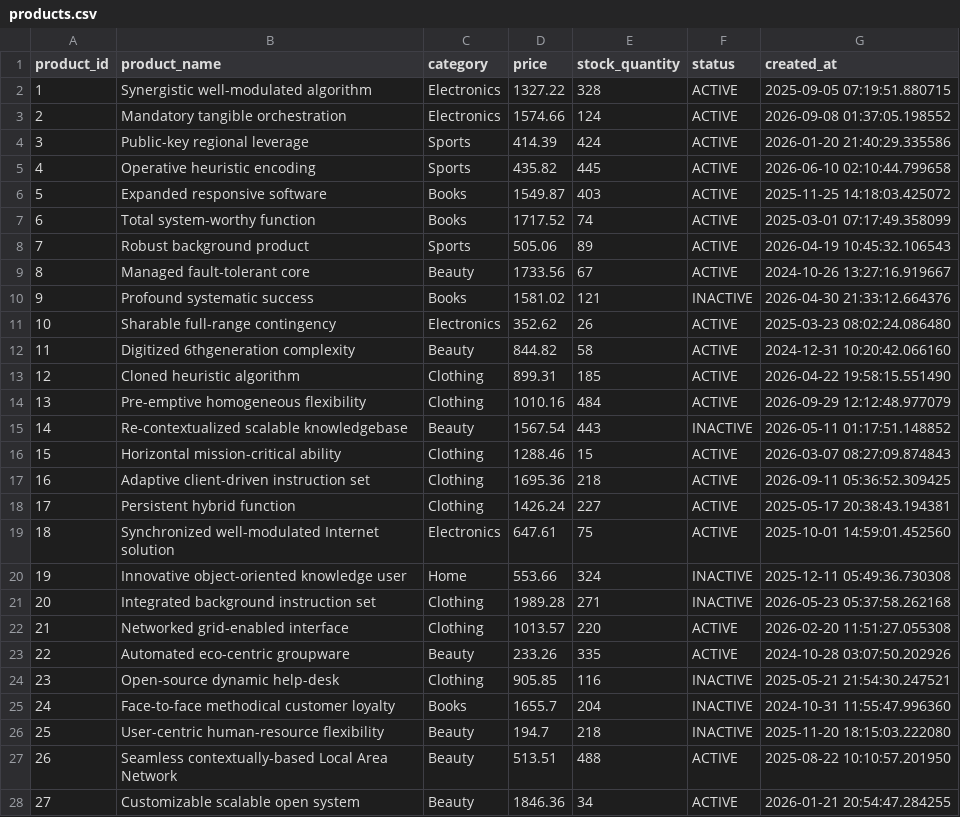
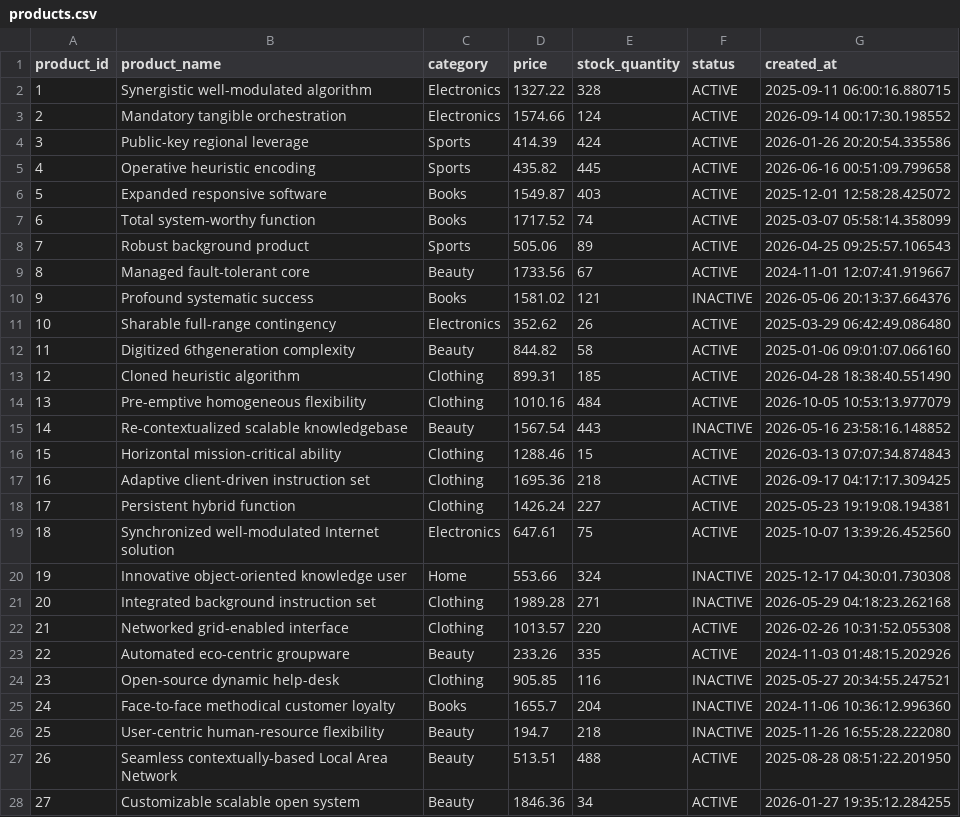
Before and after one commit to huongta-fr/etl-data-quality-framework, a CSV file: data/raw/seed_42/products.csv, drawn as a sheet; only a part is shown; the diff covers the shown part only.

```diff
--- a/data/raw/seed_42/products.csv
+++ b/data/raw/seed_42/products.csv
@@ -1,28 +1,28 @@
 product_id,product_name,category,price,stock_quantity,status,created_at
-1,Synergistic well-modulated algorithm,Electronics,1327.22,328,ACTIVE,2025-09-05 07:19:51.880715
-2,Mandatory tangible orchestration,Electronics,1574.66,124,ACTIVE,2026-09-08 01:37:05.198552
-3,Public-key regional leverage,Sports,414.39,424,ACTIVE,2026-01-20 21:40:29.335586
-4,Operative heuristic encoding,Sports,435.82,445,ACTIVE,2026-06-10 02:10:44.799658
-5,Expanded responsive software,Books,1549.87,403,ACTIVE,2025-11-25 14:18:03.425072
-6,Total system-worthy function,Books,1717.52,74,ACTIVE,2025-03-01 07:17:49.358099
-7,Robust background product,Sports,505.06,89,ACTIVE,2026-04-19 10:45:32.106543
-8,Managed fault-tolerant core,Beauty,1733.56,67,ACTIVE,2024-10-26 13:27:16.919667
-9,Profound systematic success,Books,1581.02,121,INACTIVE,2026-04-30 21:33:12.664376
-10,Sharable full-range contingency,Electronics,352.62,26,ACTIVE,2025-03-23 08:02:24.086480
-11,Digitized 6thgeneration complexity,Beauty,844.82,58,ACTIVE,2024-12-31 10:20:42.066160
-12,Cloned heuristic algorithm,Clothing,899.31,185,ACTIVE,2026-04-22 19:58:15.551490
-13,Pre-emptive homogeneous flexibility,Clothing,1010.16,484,ACTIVE,2026-09-29 12:12:48.977079
-14,Re-contextualized scalable knowledgebase,Beauty,1567.54,443,INACTIVE,2026-05-11 01:17:51.148852
-15,Horizontal mission-critical ability,Clothing,1288.46,15,ACTIVE,2026-03-07 08:27:09.874843
-16,Adaptive client-driven instruction set,Clothing,1695.36,218,ACTIVE,2026-09-11 05:36:52.309425
-17,Persistent hybrid function,Clothing,1426.24,227,ACTIVE,2025-05-17 20:38:43.194381
-18,Synchronized well-modulated Internet solution,Electronics,647.61,75,ACTIVE,2025-10-01 14:59:01.452560
-19,Innovative object-oriented knowledge user,Home,553.66,324,INACTIVE,2025-12-11 05:49:36.730308
-20,Integrated background instruction set,Clothing,1989.28,271,INACTIVE,2026-05-23 05:37:58.262168
-21,Networked grid-enabled interface,Clothing,1013.57,220,ACTIVE,2026-02-20 11:51:27.055308
-22,Automated eco-centric groupware,Beauty,233.26,335,ACTIVE,2024-10-28 03:07:50.202926
-23,Open-source dynamic help-desk,Clothing,905.85,116,INACTIVE,2025-05-21 21:54:30.247521
-24,Face-to-face methodical customer loyalty,Books,1655.7,204,INACTIVE,2024-10-31 11:55:47.996360
-25,User-centric human-resource flexibility,Beauty,194.7,218,INACTIVE,2025-11-20 18:15:03.222080
-26,Seamless contextually-based Local Area Network,Beauty,513.51,488,ACTIVE,2025-08-22 10:10:57.201950
-27,Customizable scalable open system,Beauty,1846.36,34,ACTIVE,2026-01-21 20:54:47.284255
+1,Synergistic well-modulated algorithm,Electronics,1327.22,328,ACTIVE,2025-09-11 06:00:16.880715
+2,Mandatory tangible orchestration,Electronics,1574.66,124,ACTIVE,2026-09-14 00:17:30.198552
+3,Public-key regional leverage,Sports,414.39,424,ACTIVE,2026-01-26 20:20:54.335586
+4,Operative heuristic encoding,Sports,435.82,445,ACTIVE,2026-06-16 00:51:09.799658
+5,Expanded responsive software,Books,1549.87,403,ACTIVE,2025-12-01 12:58:28.425072
+6,Total system-worthy function,Books,1717.52,74,ACTIVE,2025-03-07 05:58:14.358099
+7,Robust background product,Sports,505.06,89,ACTIVE,2026-04-25 09:25:57.106543
+8,Managed fault-tolerant core,Beauty,1733.56,67,ACTIVE,2024-11-01 12:07:41.919667
+9,Profound systematic success,Books,1581.02,121,INACTIVE,2026-05-06 20:13:37.664376
+10,Sharable full-range contingency,Electronics,352.62,26,ACTIVE,2025-03-29 06:42:49.086480
+11,Digitized 6thgeneration complexity,Beauty,844.82,58,ACTIVE,2025-01-06 09:01:07.066160
+12,Cloned heuristic algorithm,Clothing,899.31,185,ACTIVE,2026-04-28 18:38:40.551490
+13,Pre-emptive homogeneous flexibility,Clothing,1010.16,484,ACTIVE,2026-10-05 10:53:13.977079
+14,Re-contextualized scalable knowledgebase,Beauty,1567.54,443,INACTIVE,2026-05-16 23:58:16.148852
+15,Horizontal mission-critical ability,Clothing,1288.46,15,ACTIVE,2026-03-13 07:07:34.874843
+16,Adaptive client-driven instruction set,Clothing,1695.36,218,ACTIVE,2026-09-17 04:17:17.309425
+17,Persistent hybrid function,Clothing,1426.24,227,ACTIVE,2025-05-23 19:19:08.194381
+18,Synchronized well-modulated Internet solution,Electronics,647.61,75,ACTIVE,2025-10-07 13:39:26.452560
+19,Innovative object-oriented knowledge user,Home,553.66,324,INACTIVE,2025-12-17 04:30:01.730308
+20,Integrated background instruction set,Clothing,1989.28,271,INACTIVE,2026-05-29 04:18:23.262168
+21,Networked grid-enabled interface,Clothing,1013.57,220,ACTIVE,2026-02-26 10:31:52.055308
+22,Automated eco-centric groupware,Beauty,233.26,335,ACTIVE,2024-11-03 01:48:15.202926
+23,Open-source dynamic help-desk,Clothing,905.85,116,INACTIVE,2025-05-27 20:34:55.247521
+24,Face-to-face methodical customer loyalty,Books,1655.7,204,INACTIVE,2024-11-06 10:36:12.996360
+25,User-centric human-resource flexibility,Beauty,194.7,218,INACTIVE,2025-11-26 16:55:28.222080
+26,Seamless contextually-based Local Area Network,Beauty,513.51,488,ACTIVE,2025-08-28 08:51:22.201950
+27,Customizable scalable open system,Beauty,1846.36,34,ACTIVE,2026-01-27 19:35:12.284255
```
Also changed, not shown: 173 edited cells elsewhere in this file, data/raw/seed_42/customers.csv, data/raw/seed_42/orders.csv, 23 other files.
